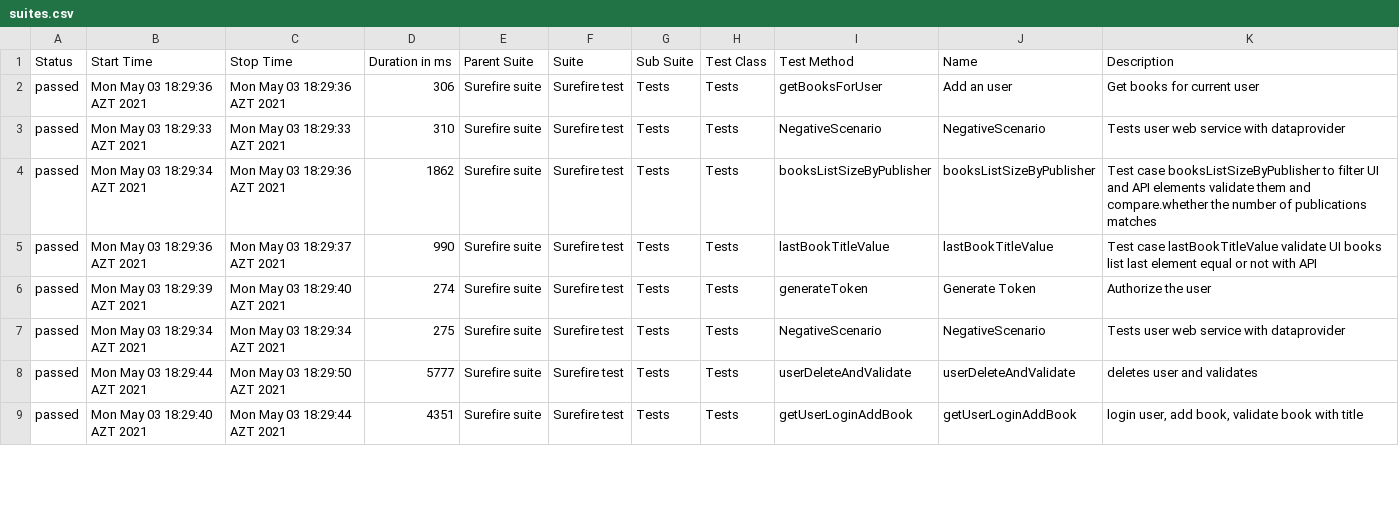
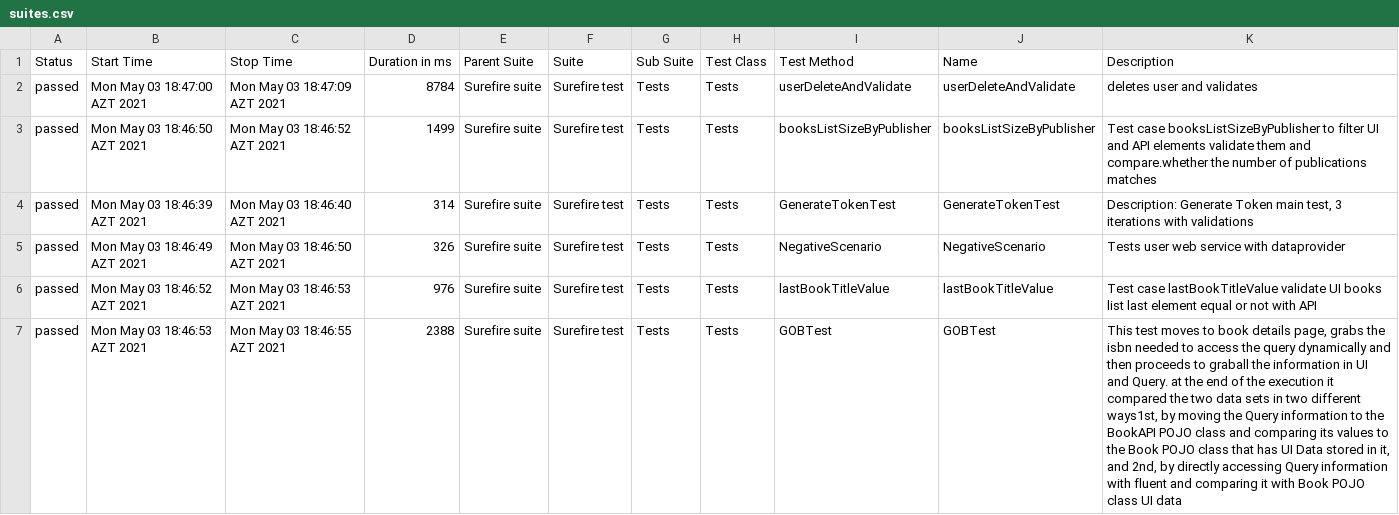
Before and after one commit to MonolithOfficial/allure-report-final, a CSV file: allure-report/data/suites.csv, drawn as a sheet; only a part is shown; removed rows and columns are numbered as before the commit, all else as after; the diff covers the shown part only; the diff names each change by its address in the sheet, - before the commit and + after, or states it on an @@ line.

Commit message:
update report

```diff
--- a/allure-report/data/suites.csv
+++ b/allure-report/data/suites.csv
-row 2: passed | Mon May 03 18:29:36 AZT 2021 | Mon May 03 18:29:36 AZT 2021 | 306 | Surefire suite | Surefire test | Tests | Tests | getBooksForUser | Add an user | Get books for current user
-B2 (Start Time): Mon May 03 18:29:33 AZT 2021
+B2 (Start Time): Mon May 03 18:47:00 AZT 2021
-C2 (Stop Time): Mon May 03 18:29:33 AZT 2021
+C2 (Stop Time): Mon May 03 18:47:09 AZT 2021
-D2 (Duration in ms): 310
+D2 (Duration in ms): 8784
-I2 (Test Method): NegativeScenario
+I2 (Test Method): userDeleteAndValidate
-J2 (Name): NegativeScenario
+J2 (Name): userDeleteAndValidate
-K2 (Description): Tests user web service with dataprovider
+K2 (Description): deletes user and validates
-B3 (Start Time): Mon May 03 18:29:34 AZT 2021
+B3 (Start Time): Mon May 03 18:46:50 AZT 2021
-C3 (Stop Time): Mon May 03 18:29:36 AZT 2021
+C3 (Stop Time): Mon May 03 18:46:52 AZT 2021
-D3 (Duration in ms): 1862
+D3 (Duration in ms): 1499
-row 5: passed | Mon May 03 18:29:36 AZT 2021 | Mon May 03 18:29:37 AZT 2021 | 990 | Surefire suite | Surefire test | Tests | Tests | lastBookTitleValue | lastBookTitleValue | Test case lastBookTitleValue validate UI books list last element equal or not with API
-B4 (Start Time): Mon May 03 18:29:39 AZT 2021
+B4 (Start Time): Mon May 03 18:46:39 AZT 2021
-C4 (Stop Time): Mon May 03 18:29:40 AZT 2021
+C4 (Stop Time): Mon May 03 18:46:40 AZT 2021
-D4 (Duration in ms): 274
+D4 (Duration in ms): 314
-I4 (Test Method): generateToken
+I4 (Test Method): GenerateTokenTest
-J4 (Name): Generate Token
+J4 (Name): GenerateTokenTest
-K4 (Description): Authorize the user
+K4 (Description): Description: Generate Token main test, 3 iterations with validations
-B5 (Start Time): Mon May 03 18:29:34 AZT 2021
+B5 (Start Time): Mon May 03 18:46:49 AZT 2021
-C5 (Stop Time): Mon May 03 18:29:34 AZT 2021
+C5 (Stop Time): Mon May 03 18:46:50 AZT 2021
-D5 (Duration in ms): 275
+D5 (Duration in ms): 326
-B6 (Start Time): Mon May 03 18:29:44 AZT 2021
+B6 (Start Time): Mon May 03 18:46:52 AZT 2021
-C6 (Stop Time): Mon May 03 18:29:50 AZT 2021
+C6 (Stop Time): Mon May 03 18:46:53 AZT 2021
-D6 (Duration in ms): 5777
+D6 (Duration in ms): 976
-I6 (Test Method): userDeleteAndValidate
+I6 (Test Method): lastBookTitleValue
-J6 (Name): userDeleteAndValidate
+J6 (Name): lastBookTitleValue
-K6 (Description): deletes user and validates
+K6 (Description): Test case lastBookTitleValue validate UI books list last element equal or not with API
-B7 (Start Time): Mon May 03 18:29:40 AZT 2021
+B7 (Start Time): Mon May 03 18:46:53 AZT 2021
-C7 (Stop Time): Mon May 03 18:29:44 AZT 2021
+C7 (Stop Time): Mon May 03 18:46:55 AZT 2021
-D7 (Duration in ms): 4351
+D7 (Duration in ms): 2388
-I7 (Test Method): getUserLoginAddBook
+I7 (Test Method): GOBTest
-J7 (Name): getUserLoginAddBook
+J7 (Name): GOBTest
-K7 (Description): login user, add book, validate book with title
+K7 (Description): This test moves to book details page, grabs the isbn needed to access the query dynamically and then proceeds to graball the information in UI and Query. at the end of the execution it compared the two data sets in two different ways1st, by moving the Query information to the BookAPI POJO class and comparing its values to the Book POJO class that has UI Data stored in it, and 2nd, by directly accessing Query information with fluent and comparing it with Book POJO class UI data
```
Also changed, not shown: 2 added rows and 40 edited cells elsewhere in this file, allure-report/data/behaviors.csv, 38 other files.
